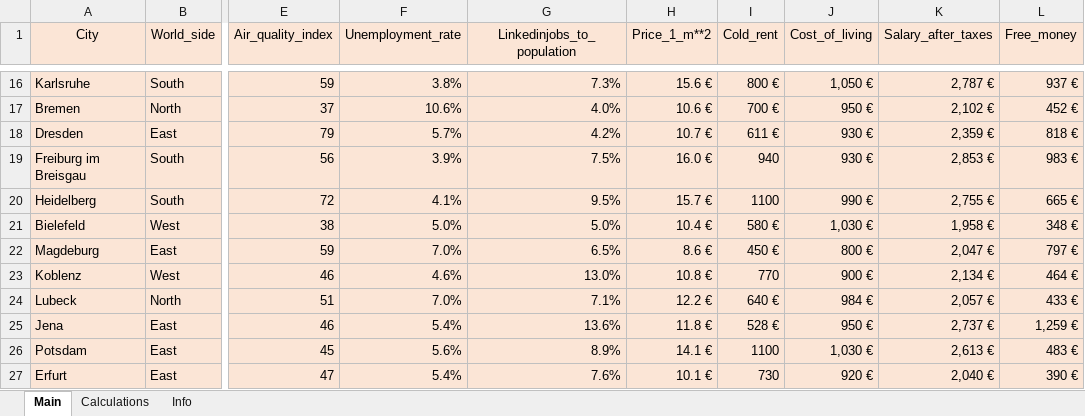
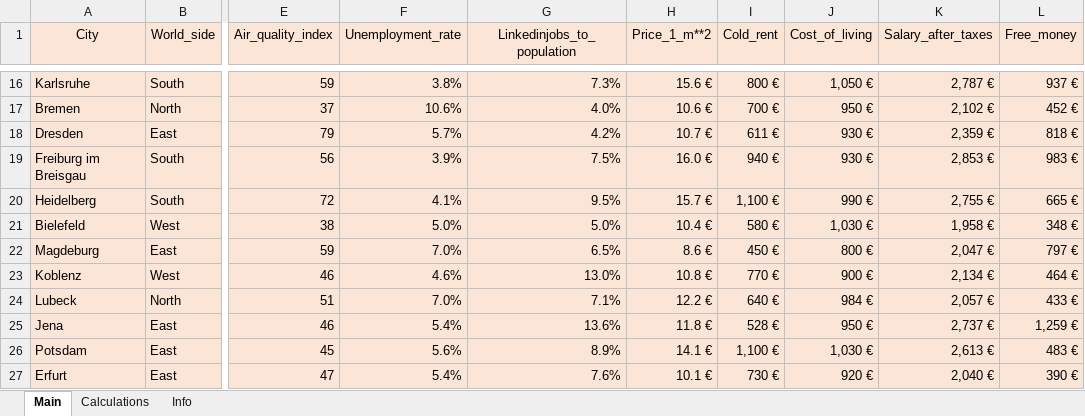
Before and after one commit to Calmasastone/German_cities, an Excel workbook: Germany_analysis.xlsx, sheet Main, drawn as a sheet; only a part is shown, gaps mark what is left out; values as stored, in another font and other column widths than the file's, no borders; conditional formats not drawn; the diff names each change by its address in the sheet, - before the commit and + after, or states it on an @@ line.

```diff
--- a/Germany_analysis.xlsx (sheet Main)
+++ b/Germany_analysis.xlsx (sheet Main)
-I19 (Cold_rent): 940
+I19 (Cold_rent): 940 €
-I20 (Cold_rent): 1100
+I20 (Cold_rent): 1,100 €
-I23 (Cold_rent): 770
+I23 (Cold_rent): 770 €
-I26 (Cold_rent): 1100
+I26 (Cold_rent): 1,100 €
-I27 (Cold_rent): 730
+I27 (Cold_rent): 730 €
```
Also changed, not shown: sheet Calculations.
